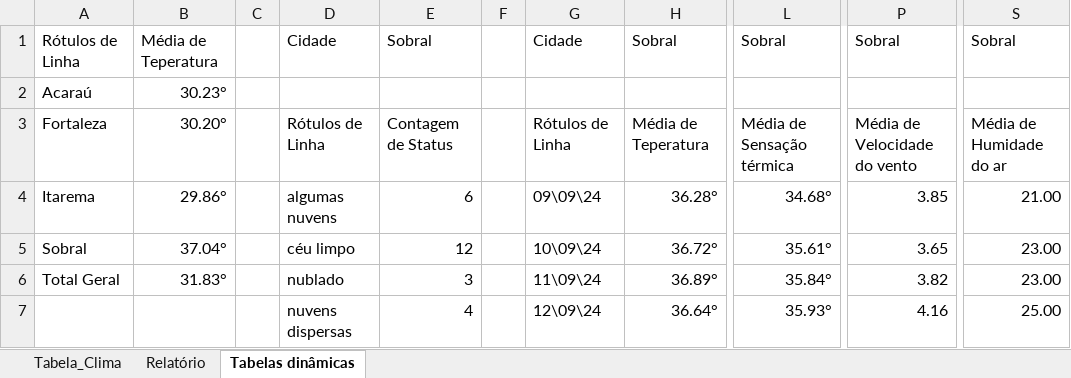
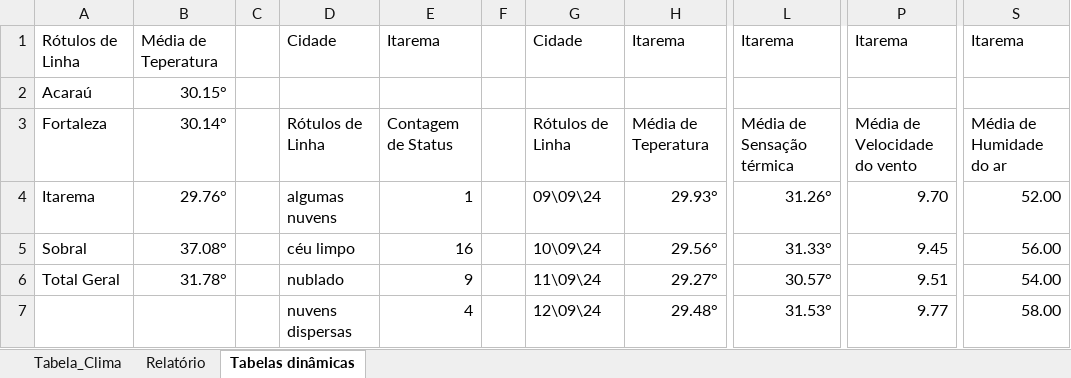
Before and after one commit to gabriel-x303/Data_Science_Project, an Excel workbook: Monitoramento_Clima.xlsx, sheet Tabelas dinâmicas, drawn as a sheet; only a part is shown, gaps mark what is left out; values as stored, in another font and other column widths than the file's, no borders; the diff covers the shown part only; the diff names each change by its address in the sheet, - before the commit and + after, or states it on an @@ line.

```diff
--- a/Monitoramento_Clima.xlsx (sheet Tabelas dinâmicas)
+++ b/Monitoramento_Clima.xlsx (sheet Tabelas dinâmicas)
-E1: Sobral
+E1: Itarema
-H1: Sobral
+H1: Itarema
-L1: Sobral
+L1: Itarema
-P1: Sobral
+P1: Itarema
-S1: Sobral
+S1: Itarema
-B2: 30.23°
+B2: 30.15°
-B3: 30.20°
+B3: 30.14°
-B4: 29.86°
+B4: 29.76°
-E4: 6
+E4: 1
-H4: 36.28°
+H4: 29.93°
-L4: 34.68°
+L4: 31.26°
-P4: 3.85
+P4: 9.70
-S4: 21.00
+S4: 52.00
-B5: 37.04°
+B5: 37.08°
-E5: 12
+E5: 16
-H5: 36.72°
+H5: 29.56°
-L5: 35.61°
+L5: 31.33°
-P5: 3.65
+P5: 9.45
-S5: 23.00
+S5: 56.00
-B6: 31.83°
+B6: 31.78°
-E6: 3
+E6: 9
-H6: 36.89°
+H6: 29.27°
-L6: 35.84°
+L6: 30.57°
-P6: 3.82
+P6: 9.51
-S6: 23.00
+S6: 54.00
-H7: 36.64°
+H7: 29.48°
-L7: 35.93°
+L7: 31.53°
-P7: 4.16
+P7: 9.77
-S7: 25.00
+S7: 58.00
```
Also changed, not shown: 5 added rows and 104 edited cells elsewhere in this sheet, sheet Tabela_Clima, charts or pictures, Teste.xlsx, 2 other files.
